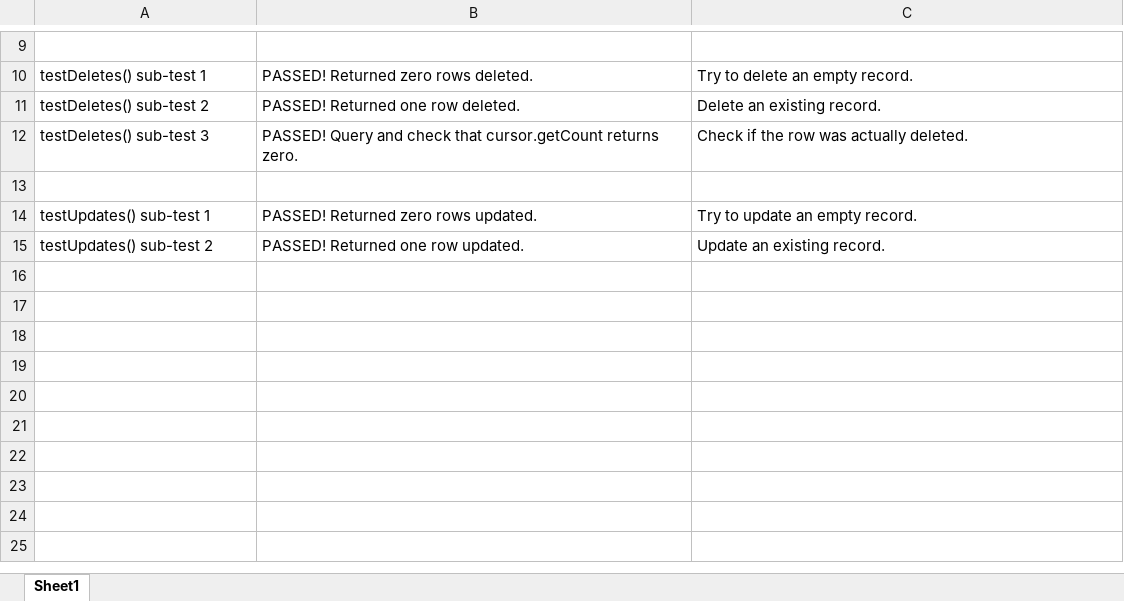
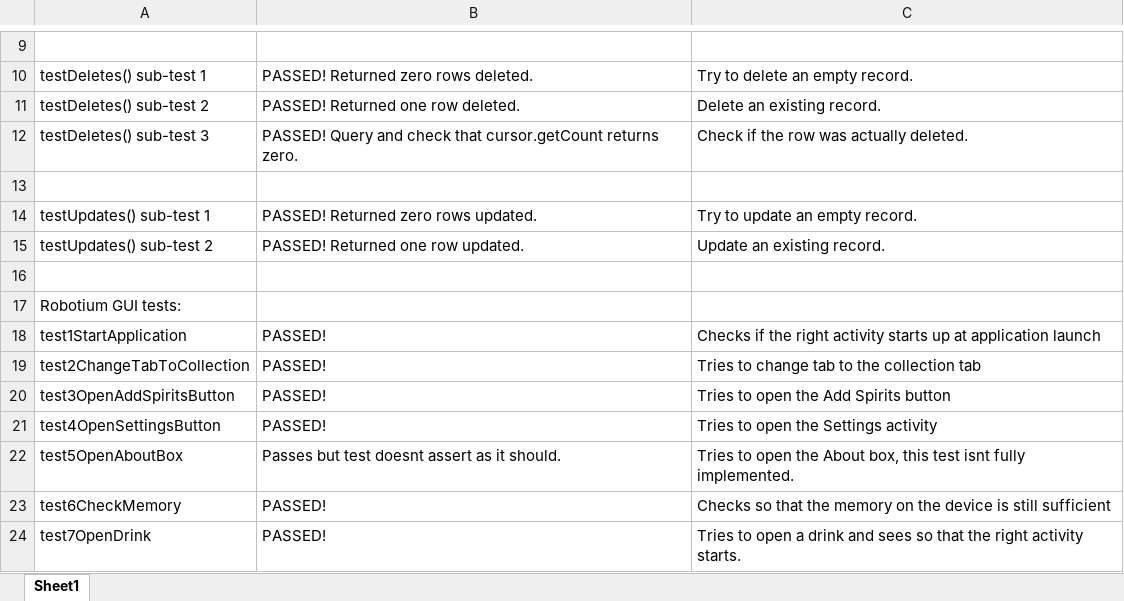
Before and after one commit to TeamLegendaryAwesome/WYSIWYD, an Excel workbook: doc/_editable/Test Report.xlsx, sheet Sheet1, drawn as a sheet; only a part is shown, gaps mark what is left out; values as stored, in another font and other column widths than the file's, no borders; the diff names each change by its address in the sheet, - before the commit and + after, or states it on an @@ line.

Commit message:
Updated Test Report

```diff
--- a/doc/_editable/Test Report.xlsx (sheet Sheet1)
+++ b/doc/_editable/Test Report.xlsx (sheet Sheet1)
+row 16: (empty)
+row 17: Robotium GUI tests:
+row 18: test1StartApplication | PASSED! | Checks if the right activity starts up at application launch
+row 19: test2ChangeTabToCollection | PASSED! | Tries to change tab to the collection tab
+row 20: test3OpenAddSpiritsButton | PASSED! | Tries to open the Add Spirits button
+row 21: test4OpenSettingsButton | PASSED! | Tries to open the Settings activity
+row 22: test5OpenAboutBox | Passes but test doesnt assert as it should. | Tries to open the About box, this test isnt fully implemented.
+row 23: test6CheckMemory | PASSED! | Checks so that the memory on the device is still sufficient
+row 24: test7OpenDrink | PASSED! | Tries to open a drink and sees so that the right activity starts.
```
Also changed, not shown: 1 other file.
